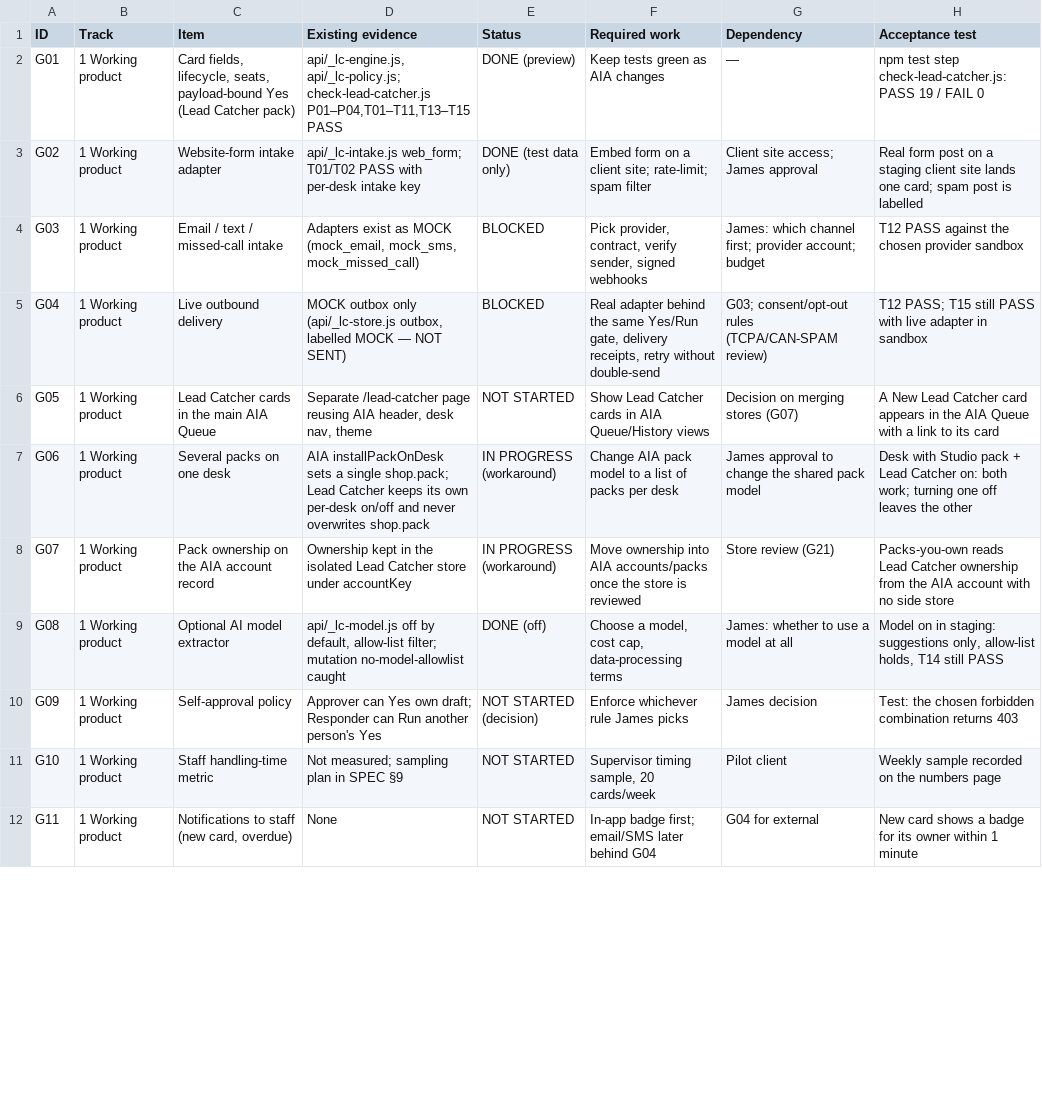
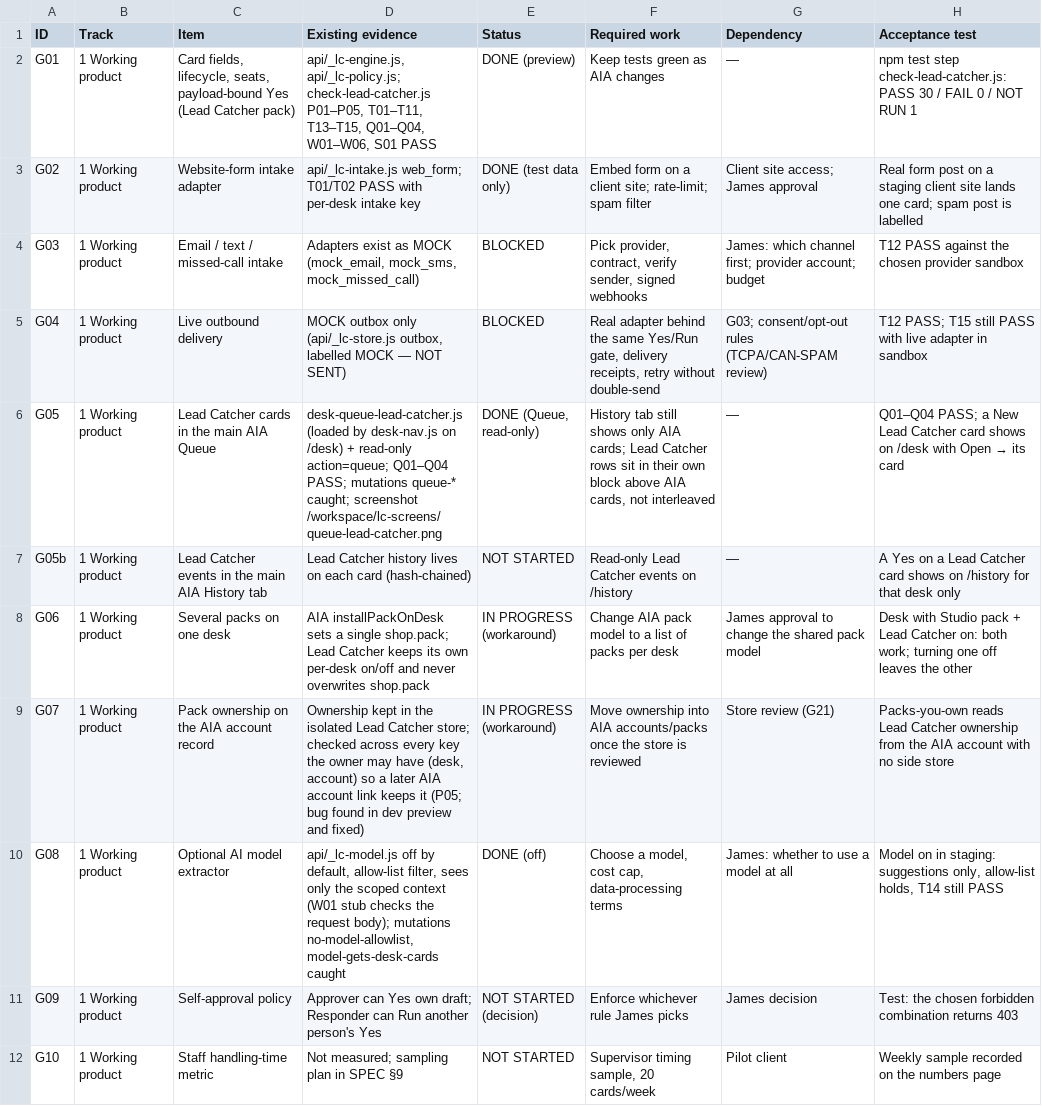
Before and after one commit to funditaway/Automate-It-Away, a CSV file: docs/lead-catcher/GAP_REGISTER.csv, drawn as a sheet; only a part is shown; the shorter side is filled out with more unchanged rows; the diff covers the shown part only.

Commit message:
Lead Catcher (batch 9): GAP_REGISTER.csv (47 rows)

```diff
--- a/docs/lead-catcher/GAP_REGISTER.csv
+++ b/docs/lead-catcher/GAP_REGISTER.csv
@@ -1,3 +1,3 @@
 ID,Track,Item,Existing evidence,Status,Required work,Dependency,Acceptance test
-G01,1 Working product,"Card fields, lifecycle, seats, payload-bound Yes (Lead Catcher pack)","api/_lc-engine.js, api/_lc-policy.js; check-lead-catcher.js P01–P04,T01–T11,T13–T15 PASS",DONE (preview),Keep tests green as AIA changes,—,npm test step check-lead-catcher.js: PASS 19 / FAIL 0
+G01,1 Working product,"Card fields, lifecycle, seats, payload-bound Yes (Lead Catcher pack)","api/_lc-engine.js, api/_lc-policy.js; check-lead-catcher.js P01–P05, T01–T11, T13–T15, Q01–Q04, W01–W06, S01 PASS",DONE (preview),Keep tests green as AIA changes,—,npm test step check-lead-catcher.js: PASS 30 / FAIL 0 / NOT RUN 1
 G02,1 Working product,Website-form intake adapter,api/_lc-intake.js web_form; T01/T02 PASS with per-desk intake key,DONE (test data only),Embed form on a client site; rate-limit; spam filter,Client site access; James approval,Real form post on a staging client site lands one card; spam post is labelled
@@ -5,6 +5,7 @@ G03,1 Working product,Email / text / missed-call intake,"Adapters exist as MOCK
 G04,1 Working product,Live outbound delivery,"MOCK outbox only (api/_lc-store.js outbox, labelled MOCK — NOT SENT)",BLOCKED,"Real adapter behind the same Yes/Run gate, delivery receipts, retry without double-send",G03; consent/opt-out rules (TCPA/CAN-SPAM review),T12 PASS; T15 still PASS with live adapter in sandbox
-G05,1 Working product,Lead Catcher cards in the main AIA Queue,"Separate /lead-catcher page reusing AIA header, desk nav, theme",NOT STARTED,Show Lead Catcher cards in AIA Queue/History views,Decision on merging stores (G07),A New Lead Catcher card appears in the AIA Queue with a link to its card
+G05,1 Working product,Lead Catcher cards in the main AIA Queue,desk-queue-lead-catcher.js (loaded by desk-nav.js on /desk) + read-only action=queue; Q01–Q04 PASS; mutations queue-* caught; screenshot /workspace/lc-screens/queue-lead-catcher.png,"DONE (Queue, read-only)","History tab still shows only AIA cards; Lead Catcher rows sit in their own block above AIA cards, not interleaved",—,Q01–Q04 PASS; a New Lead Catcher card shows on /desk with Open → its card
+G05b,1 Working product,Lead Catcher events in the main AIA History tab,Lead Catcher history lives on each card (hash-chained),NOT STARTED,Read-only Lead Catcher events on /history,—,A Yes on a Lead Catcher card shows on /history for that desk only
 G06,1 Working product,Several packs on one desk,AIA installPackOnDesk sets a single shop.pack; Lead Catcher keeps its own per-desk on/off and never overwrites shop.pack,IN PROGRESS (workaround),Change AIA pack model to a list of packs per desk,James approval to change the shared pack model,Desk with Studio pack + Lead Catcher on: both work; turning one off leaves the other
-G07,1 Working product,Pack ownership on the AIA account record,Ownership kept in the isolated Lead Catcher store under accountKey,IN PROGRESS (workaround),Move ownership into AIA accounts/packs once the store is reviewed,Store review (G21),Packs-you-own reads Lead Catcher ownership from the AIA account with no side store
-G08,1 Working product,Optional AI model extractor,"api/_lc-model.js off by default, allow-list filter; mutation no-model-allowlist caught",DONE (off),"Choose a model, cost cap, data-processing terms",James: whether to use a model at all,"Model on in staging: suggestions only, allow-list holds, T14 still PASS"
+G07,1 Working product,Pack ownership on the AIA account record,"Ownership kept in the isolated Lead Catcher store; checked across every key the owner may have (desk, account) so a later AIA account link keeps it (P05; bug found in dev preview and fixed)",IN PROGRESS (workaround),Move ownership into AIA accounts/packs once the store is reviewed,Store review (G21),Packs-you-own reads Lead Catcher ownership from the AIA account with no side store
+G08,1 Working product,Optional AI model extractor,"api/_lc-model.js off by default, allow-list filter, sees only the scoped context (W01 stub checks the request body); mutations no-model-allowlist, model-gets-desk-cards caught",DONE (off),"Choose a model, cost cap, data-processing terms",James: whether to use a model at all,"Model on in staging: suggestions only, allow-list holds, T14 still PASS"
 G09,1 Working product,Self-approval policy,Approver can Yes own draft; Responder can Run another person's Yes,NOT STARTED (decision),Enforce whichever rule James picks,James decision,Test: the chosen forbidden combination returns 403
```
Also changed, not shown: 8 added rows and 6 edited cells elsewhere in this file.
